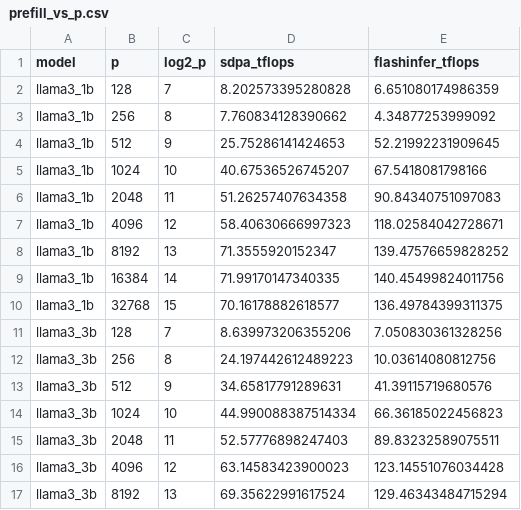
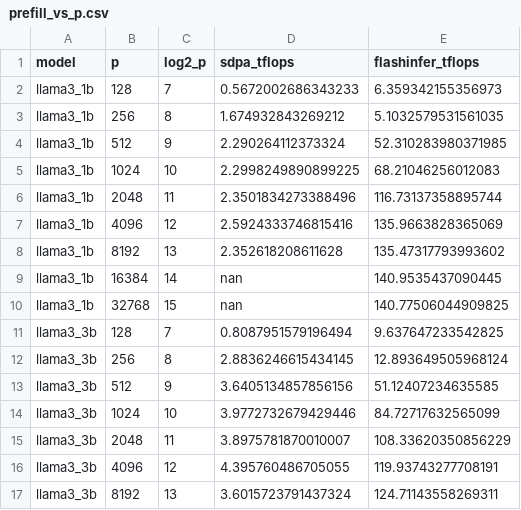
Before and after one commit to AndyUB/cse554-wi26, a CSV file: assignment3/Section2/results/prefill_vs_p.csv, drawn as a sheet; only a part is shown; the diff covers the shown part only.

Commit message:
fix Section 2 SPDA
Signed-off-by: Andy Ruan <yhruan22@cs.washington.edu>

```diff
--- a/assignment3/Section2/results/prefill_vs_p.csv
+++ b/assignment3/Section2/results/prefill_vs_p.csv
@@ -1,17 +1,17 @@
 model,p,log2_p,sdpa_tflops,flashinfer_tflops
-llama3_1b,128,7,8.202573395280828,6.651080174986359
-llama3_1b,256,8,7.760834128390662,4.34877253999092
-llama3_1b,512,9,25.75286141424653,52.21992231909645
-llama3_1b,1024,10,40.67536526745207,67.5418081798166
-llama3_1b,2048,11,51.26257407634358,90.84340751097083
-llama3_1b,4096,12,58.40630666997323,118.02584042728671
-llama3_1b,8192,13,71.3555920152347,139.47576659828252
-llama3_1b,16384,14,71.99170147340335,140.45499824011756
-llama3_1b,32768,15,70.16178882618577,136.49784399311375
-llama3_3b,128,7,8.639973206355206,7.050830361328256
-llama3_3b,256,8,24.197442612489223,10.03614080812756
-llama3_3b,512,9,34.65817791289631,41.39115719680576
-llama3_3b,1024,10,44.990088387514334,66.36185022456823
-llama3_3b,2048,11,52.57776898247403,89.83232589075511
-llama3_3b,4096,12,63.14583423900023,123.14551076034428
-llama3_3b,8192,13,69.35622991617524,129.46343484715294
+llama3_1b,128,7,0.5672002686343233,6.359342155356973
+llama3_1b,256,8,1.674932843269212,5.1032579531561035
+llama3_1b,512,9,2.290264112373324,52.310283980371985
+llama3_1b,1024,10,2.2998249890899225,68.21046256012083
+llama3_1b,2048,11,2.3501834273388496,116.73137358895744
+llama3_1b,4096,12,2.5924333746815416,135.9663828365069
+llama3_1b,8192,13,2.352618208611628,135.47317793993602
+llama3_1b,16384,14,nan,140.9535437090445
+llama3_1b,32768,15,nan,140.77506044909825
+llama3_3b,128,7,0.8087951579196494,9.637647233542825
+llama3_3b,256,8,2.8836246615434145,12.893649505968124
+llama3_3b,512,9,3.6405134857856156,51.12407234635585
+llama3_3b,1024,10,3.9772732679429446,84.72717632565099
+llama3_3b,2048,11,3.8975781870010007,108.33620350856229
+llama3_3b,4096,12,4.395760486705055,119.93743277708191
+llama3_3b,8192,13,3.6015723791437324,124.71143558269311
```
Also changed, not shown: 22 edited cells elsewhere in this file, assignment3/Section2/results/decode_vs_batch.csv, assignment3/Section2/results/decode_vs_c.csv, 8 other files.
